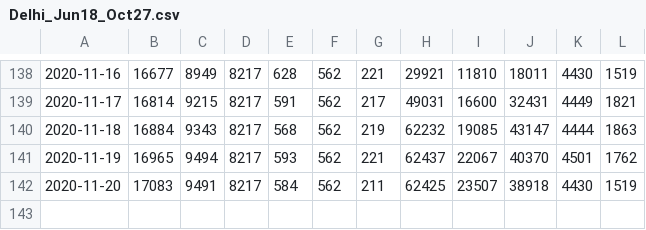
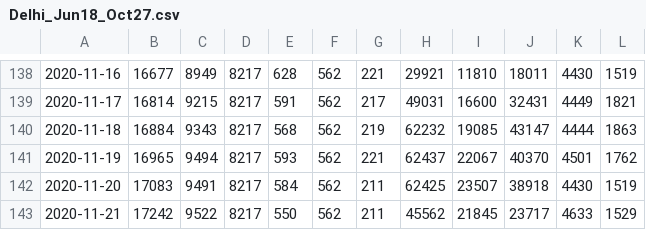
Before and after one commit to grill05/covid19india_data_parser, a CSV file: csv_dumps/Delhi_Jun18_Oct27.csv, drawn as a sheet; only a part is shown, gaps mark what is left out.

Commit message:
auto

```diff
--- a/csv_dumps/Delhi_Jun18_Oct27.csv
+++ b/csv_dumps/Delhi_Jun18_Oct27.csv
@@ -142 +142,2 @@
 2020-11-20,17083,9491,8217,584,562,211,62425,23507,38918,4430,1519
+2020-11-21,17242,9522,8217,550,562,211,45562,21845,23717,4633,1529
```
